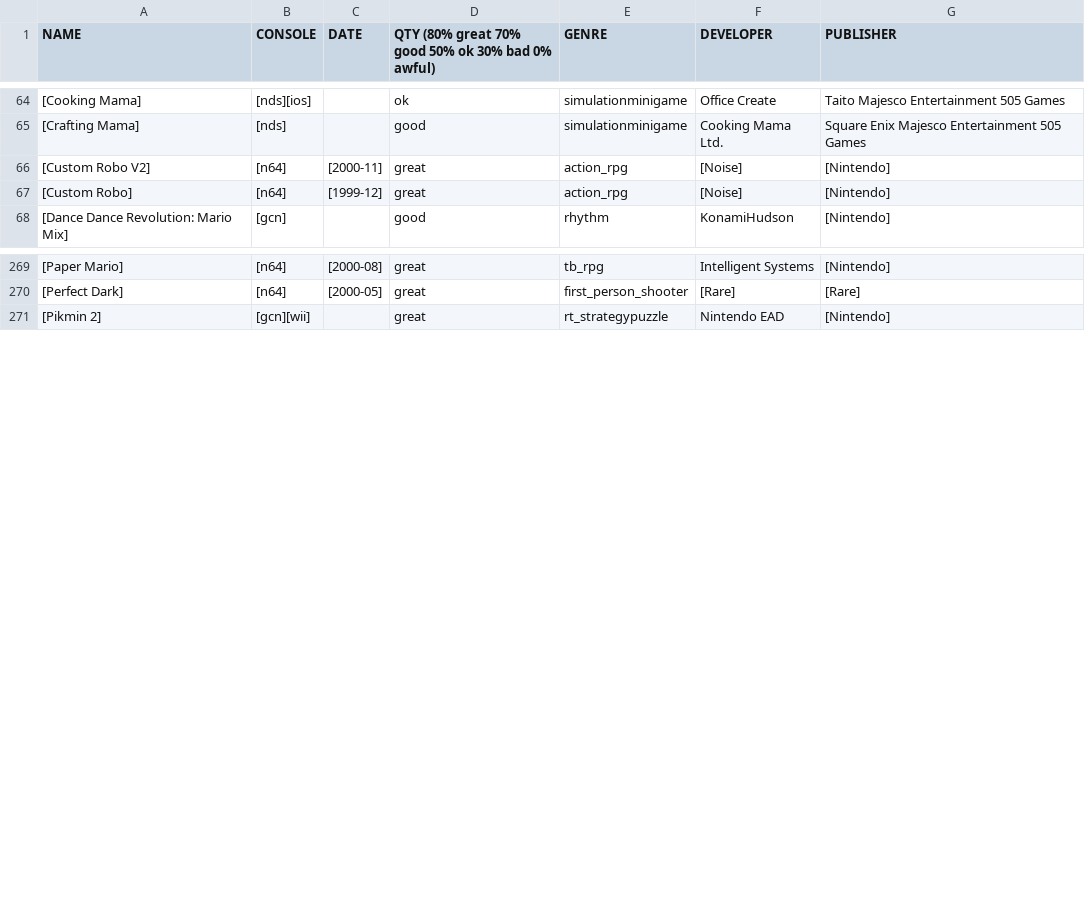
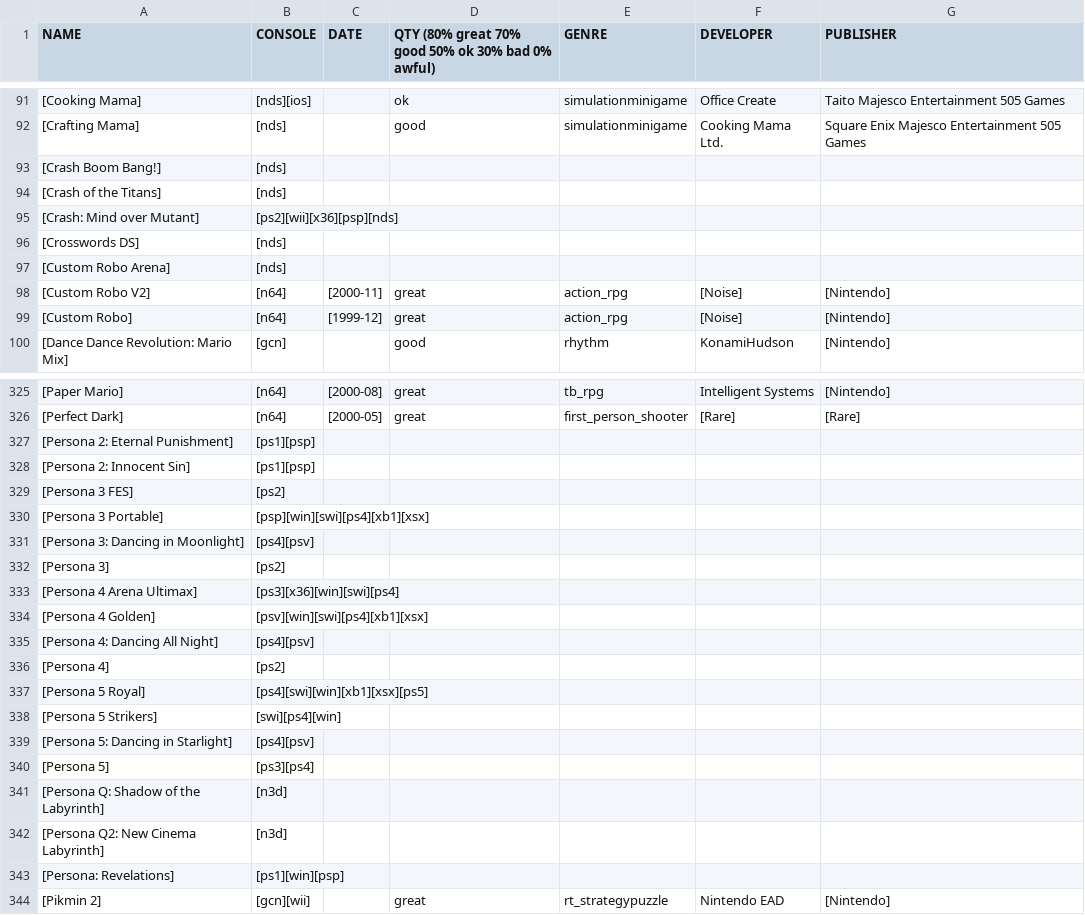
Before and after one commit to geckro/game_picker, a CSV file: sources/games.csv, drawn as a sheet; only a part is shown, gaps mark what is left out; the diff covers the shown part only.

```diff
--- a/sources/games.csv
+++ b/sources/games.csv
@@ -65,2 +92,7 @@ NAME;CONSOLE;DATE;QTY (80% great 70% good 50% ok 30% bad 0% awful);GENRE;DEVELOP
 [Crafting Mama];[nds];;good;simulationminigame;Cooking Mama Ltd.;Square Enix Majesco Entertainment 505 Games
+[Crash Boom Bang!];[nds];;;;;
+[Crash of the Titans];[nds];;;;;
+[Crash: Mind over Mutant];[ps2][wii][x36][psp][nds];;;;;
+[Crosswords DS];[nds];;;;;
+[Custom Robo Arena];[nds];;;;;
 [Custom Robo V2];[n64];[2000-11];great;action_rpg;[Noise];[Nintendo]
@@ -270,2 +326,19 @@ NAME;CONSOLE;DATE;QTY (80% great 70% good 50% ok 30% bad 0% awful);GENRE;DEVELOP
 [Perfect Dark];[n64];[2000-05];great;first_person_shooter;[Rare];[Rare]
+[Persona 2: Eternal Punishment];[ps1][psp];;;;;
+[Persona 2: Innocent Sin];[ps1][psp];;;;;
+[Persona 3 FES];[ps2];;;;;
+[Persona 3 Portable];[psp][win][swi][ps4][xb1][xsx];;;;;
+[Persona 3: Dancing in Moonlight];[ps4][psv];;;;;
+[Persona 3];[ps2];;;;;
+[Persona 4 Arena Ultimax];[ps3][x36][win][swi][ps4];;;;;
+[Persona 4 Golden];[psv][win][swi][ps4][xb1][xsx];;;;;
+[Persona 4: Dancing All Night];[ps4][psv];;;;;
+[Persona 4];[ps2];;;;;
+[Persona 5 Royal];[ps4][swi][win][xb1][xsx][ps5];;;;;
+[Persona 5 Strikers];[swi][ps4][win];;;;;
+[Persona 5: Dancing in Starlight];[ps4][psv];;;;;
+[Persona 5];[ps3][ps4];;;;;
+[Persona Q: Shadow of the Labyrinth];[n3d];;;;;
+[Persona Q2: New Cinema Labyrinth];[n3d];;;;;
+[Persona: Revelations];[ps1][win][psp];;;;;
 [Pikmin 2];[gcn][wii];;great;rt_strategypuzzle;Nintendo EAD;[Nintendo]
```
Also changed, not shown: 56 added rows, 1 moved row and 22 edited cells elsewhere in this file, 15 other files.
